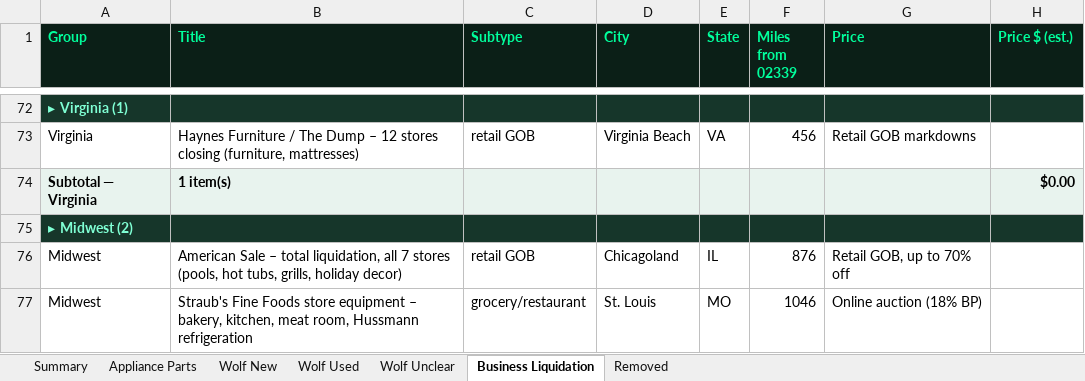
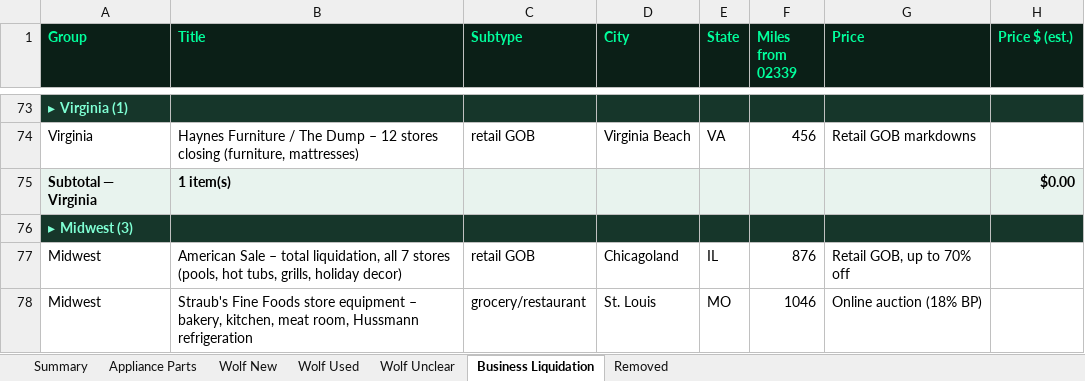
Before and after one commit to theequipmentpark/lot-recon, an Excel workbook: lot_recon.xlsx, sheet Business Liquidation, drawn as a sheet; only a part is shown, gaps mark what is left out; values as stored, in another font and other column widths than the file's, no borders; addresses are those after the commit; the diff covers the shown part only; the diff names each change by its address in the sheet, - before the commit and + after, or states it on an @@ line.

Commit message:
Watch update 2026-10-21 8am ET: +2 parts (Montrose CO, SLC UT businesses), +2 liquidations (South Amboy NJ, Austin MN); Waltham repost URL

```diff
--- a/lot_recon.xlsx (sheet Business Liquidation)
+++ b/lot_recon.xlsx (sheet Business Liquidation)
-A76 (Group): ▸ Midwest (2)
+A76 (Group): ▸ Midwest (3)
```
Also changed, not shown: 2 added rows and 4 edited cells elsewhere in this sheet, sheet Appliance Parts, sheet Summary, sheet Removed, sheet Wolf Used, 1 other file.
